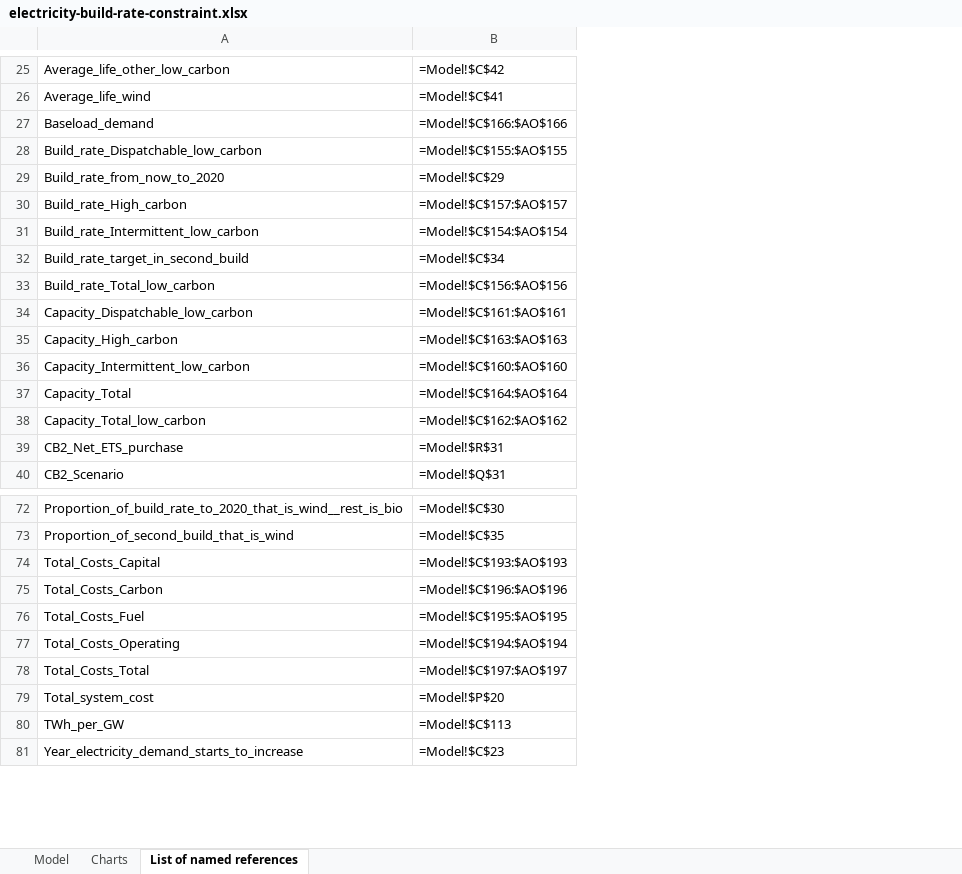
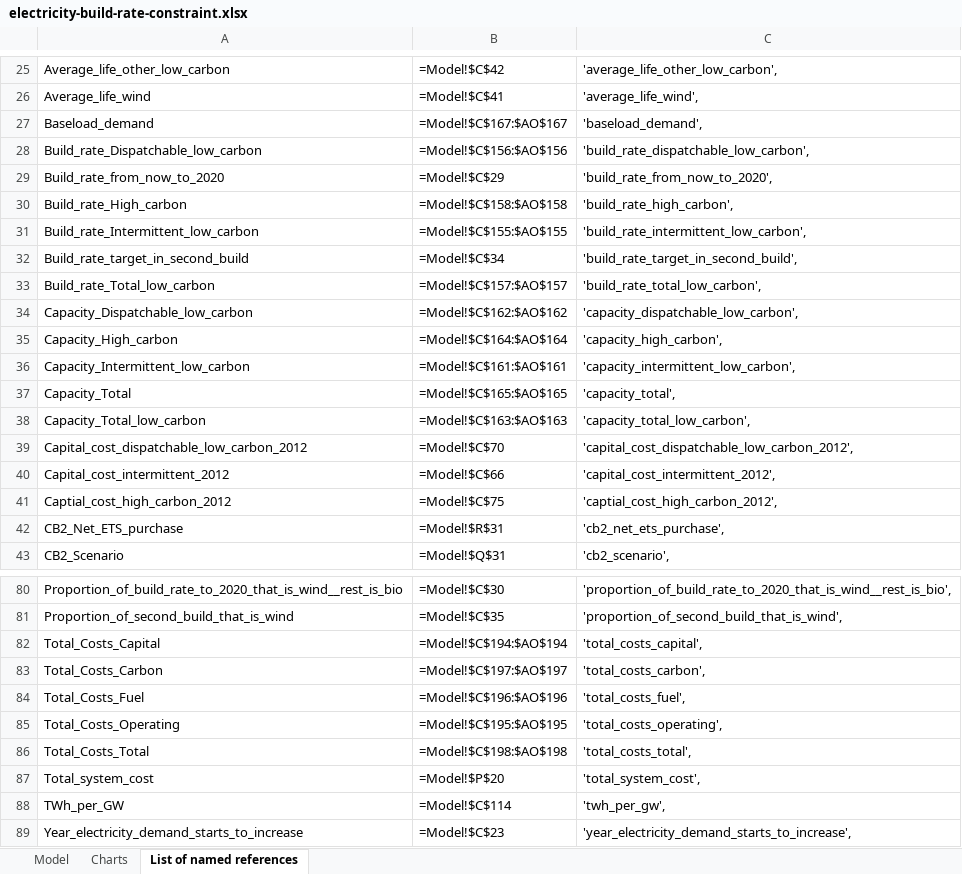
Before and after one commit to decc/electricity-build-rate-constraint, an Excel workbook: public/electricity-build-rate-constraint.xlsx, sheet List of named references, drawn as a sheet; only a part is shown, gaps mark what is left out; values as stored, in another font and other column widths than the file's, no borders; addresses are those after the commit; the diff covers the shown part only; the diff names each change by its address in the sheet, - before the commit and + after, or states it on an @@ line.

Commit message:
Added today's costs as inputs

```diff
--- a/public/electricity-build-rate-constraint.xlsx (sheet List of named references)
+++ b/public/electricity-build-rate-constraint.xlsx (sheet List of named references)
+column C, rows 25-38: 'average_life_other_low_carbon', | 'average_life_wind', | 'baseload_demand', | 'build_rate_dispatchable_low_carbon', | 'build_rate_from_now_to_2020', | 'build_rate_high_carbon', | 'build_rate_intermittent_low_carbon', | 'build_rate_target_in_second_build', | 'build_rate_total_low_carbon', | 'capacity_dispatchable_low_carbon', | 'capacity_high_carbon', | 'capacity_intermittent_low_carbon', | 'capacity_total', | 'capacity_total_low_carbon',; rows 42-43: 'cb2_net_ets_purchase', | 'cb2_scenario',; rows 80-89: 'proportion_of_build_rate_to_2020_that_is_wind__rest_is_bio', | 'proportion_of_second_build_that_is_wind', | 'total_costs_capital', | 'total_costs_carbon', | 'total_costs_fuel', | 'total_costs_operating', | 'total_costs_total', | 'total_system_cost', | 'twh_per_gw', | 'year_electricity_demand_starts_to_increase',
-B27: =Model!$C$166:$AO$166
+B27: =Model!$C$167:$AO$167
-B28: =Model!$C$155:$AO$155
+B28: =Model!$C$156:$AO$156
-B30: =Model!$C$157:$AO$157
+B30: =Model!$C$158:$AO$158
-B31: =Model!$C$154:$AO$154
+B31: =Model!$C$155:$AO$155
-B33: =Model!$C$156:$AO$156
+B33: =Model!$C$157:$AO$157
-B34: =Model!$C$161:$AO$161
+B34: =Model!$C$162:$AO$162
-B35: =Model!$C$163:$AO$163
+B35: =Model!$C$164:$AO$164
-B36: =Model!$C$160:$AO$160
+B36: =Model!$C$161:$AO$161
-B37: =Model!$C$164:$AO$164
+B37: =Model!$C$165:$AO$165
-B38: =Model!$C$162:$AO$162
+B38: =Model!$C$163:$AO$163
+row 39: Capital_cost_dispatchable_low_carbon_2012 | =Model!$C$70 | 'capital_cost_dispatchable_low_carbon_2012',
+row 40: Capital_cost_intermittent_2012 | =Model!$C$66 | 'capital_cost_intermittent_2012',
+row 41: Captial_cost_high_carbon_2012 | =Model!$C$75 | 'captial_cost_high_carbon_2012',
-B82: =Model!$C$193:$AO$193
+B82: =Model!$C$194:$AO$194
-B83: =Model!$C$196:$AO$196
+B83: =Model!$C$197:$AO$197
-B84: =Model!$C$195:$AO$195
+B84: =Model!$C$196:$AO$196
-B85: =Model!$C$194:$AO$194
+B85: =Model!$C$195:$AO$195
-B86: =Model!$C$197:$AO$197
+B86: =Model!$C$198:$AO$198
-B88: =Model!$C$113
+B88: =Model!$C$114
```
Also changed, not shown: 5 added rows and 18 edited cells elsewhere in this sheet, sheet Model, formulas that keep their value, charts or pictures, 7 other files.
